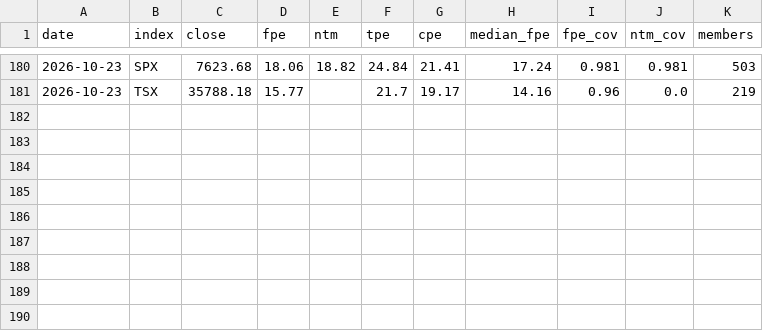
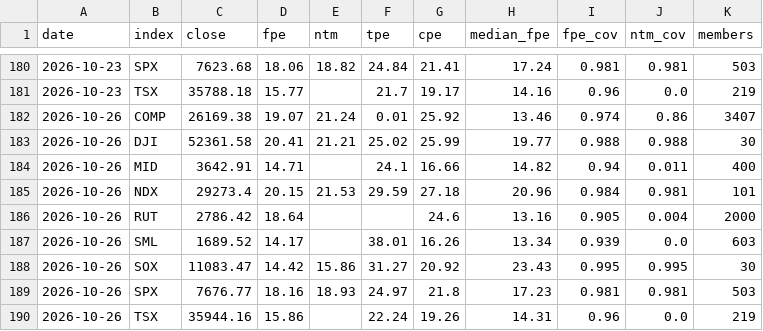
Before and after one commit to grey-techstack/financial-hub, a CSV file: data/history/index_pe.csv, drawn as a sheet; only a part is shown, gaps mark what is left out.

```diff
--- a/data/history/index_pe.csv
+++ b/data/history/index_pe.csv
@@ -181 +181,10 @@ date,index,close,fpe,ntm,tpe,cpe,median_fpe,fpe_cov,ntm_cov,members
 2026-10-23,TSX,35788.18,15.77,,21.7,19.17,14.16,0.96,0.0,219
+2026-10-26,COMP,26169.38,19.07,21.24,0.01,25.92,13.46,0.974,0.86,3407
+2026-10-26,DJI,52361.58,20.41,21.21,25.02,25.99,19.77,0.988,0.988,30
+2026-10-26,MID,3642.91,14.71,,24.1,16.66,14.82,0.94,0.011,400
+2026-10-26,NDX,29273.4,20.15,21.53,29.59,27.18,20.96,0.984,0.981,101
+2026-10-26,RUT,2786.42,18.64,,,24.6,13.16,0.905,0.004,2000
+2026-10-26,SML,1689.52,14.17,,38.01,16.26,13.34,0.939,0.0,603
+2026-10-26,SOX,11083.47,14.42,15.86,31.27,20.92,23.43,0.995,0.995,30
+2026-10-26,SPX,7676.77,18.16,18.93,24.97,21.8,17.23,0.981,0.981,503
+2026-10-26,TSX,35944.16,15.86,,22.24,19.26,14.31,0.96,0.0,219
```
Also changed, not shown: 11 other files.
